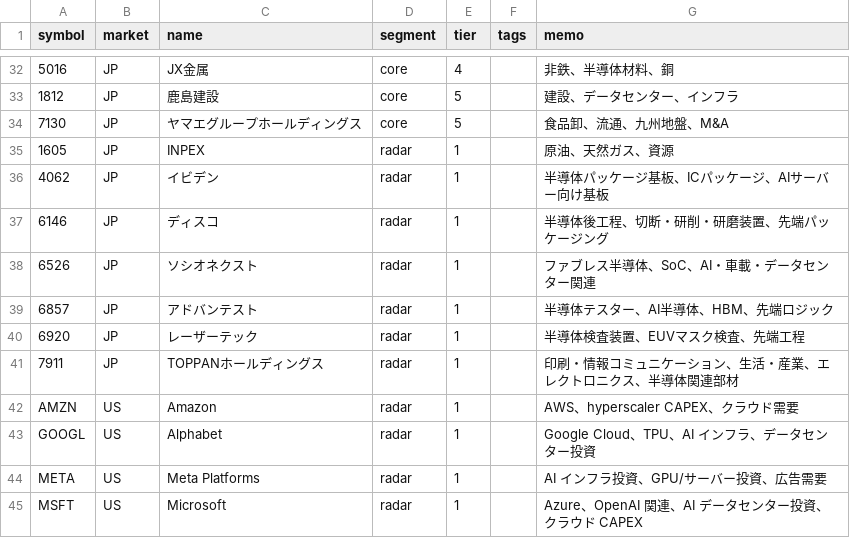
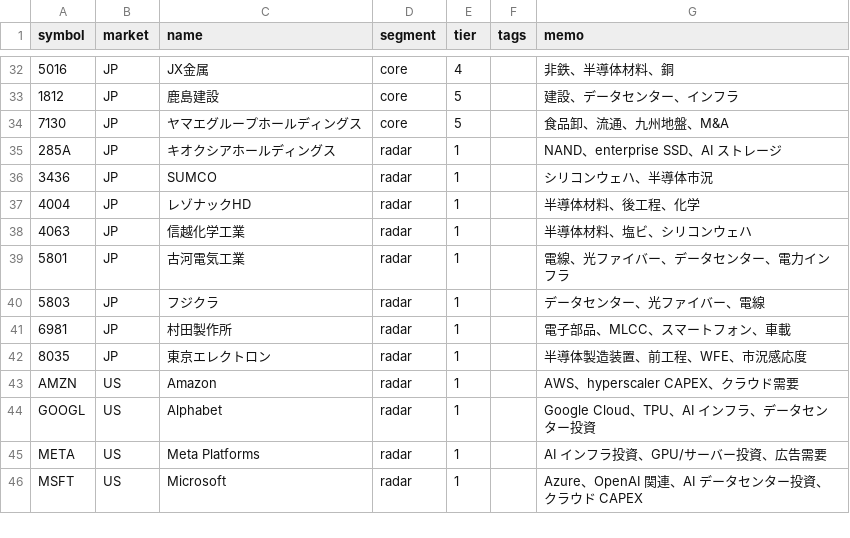
Before and after one commit to oshinko/feeds, a CSV file: data/stocks.csv, drawn as a sheet; only a part is shown, gaps mark what is left out.

Commit message:
Regenerate stocks CSV after JP radar replacement

```diff
--- a/data/stocks.csv
+++ b/data/stocks.csv
@@ -34,9 +34,10 @@ symbol,market,name,segment,tier,tags,memo
 7130,JP,ヤマエグループホールディングス,core,5,,食品卸、流通、九州地盤、M&A
-1605,JP,INPEX,radar,1,,原油、天然ガス、資源
-4062,JP,イビデン,radar,1,,半導体パッケージ基板、ICパッケージ、AIサーバー向け基板
-6146,JP,ディスコ,radar,1,,半導体後工程、切断・研削・研磨装置、先端パッケージング
-6526,JP,ソシオネクスト,radar,1,,ファブレス半導体、SoC、AI・車載・データセンター関連
-6857,JP,アドバンテスト,radar,1,,半導体テスター、AI半導体、HBM、先端ロジック
-6920,JP,レーザーテック,radar,1,,半導体検査装置、EUVマスク検査、先端工程
-7911,JP,TOPPANホールディングス,radar,1,,印刷・情報コミュニケーション、生活・産業、エレクトロニクス、半導体関連部材
+285A,JP,キオクシアホールディングス,radar,1,,NAND、enterprise SSD、AI ストレージ
+3436,JP,SUMCO,radar,1,,シリコンウェハ、半導体市況
+4004,JP,レゾナックHD,radar,1,,半導体材料、後工程、化学
+4063,JP,信越化学工業,radar,1,,半導体材料、塩ビ、シリコンウェハ
+5801,JP,古河電気工業,radar,1,,電線、光ファイバー、データセンター、電力インフラ
+5803,JP,フジクラ,radar,1,,データセンター、光ファイバー、電線
+6981,JP,村田製作所,radar,1,,電子部品、MLCC、スマートフォン、車載
+8035,JP,東京エレクトロン,radar,1,,半導体製造装置、前工程、WFE、市況感応度
 AMZN,US,Amazon,radar,1,,AWS、hyperscaler CAPEX、クラウド需要
```
